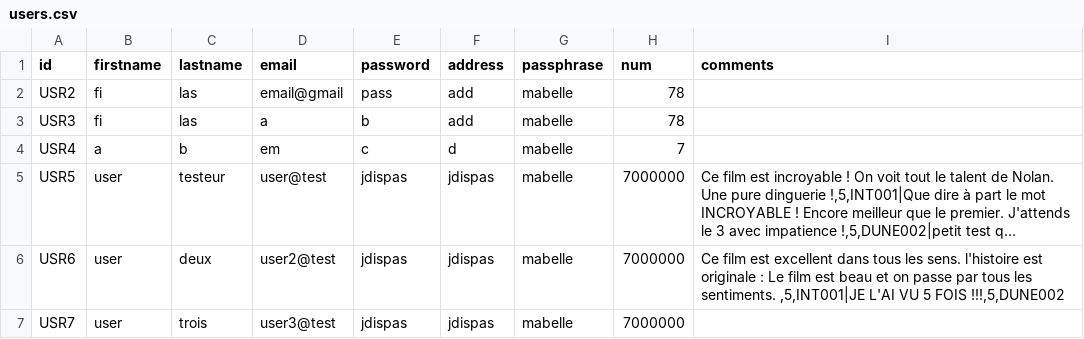
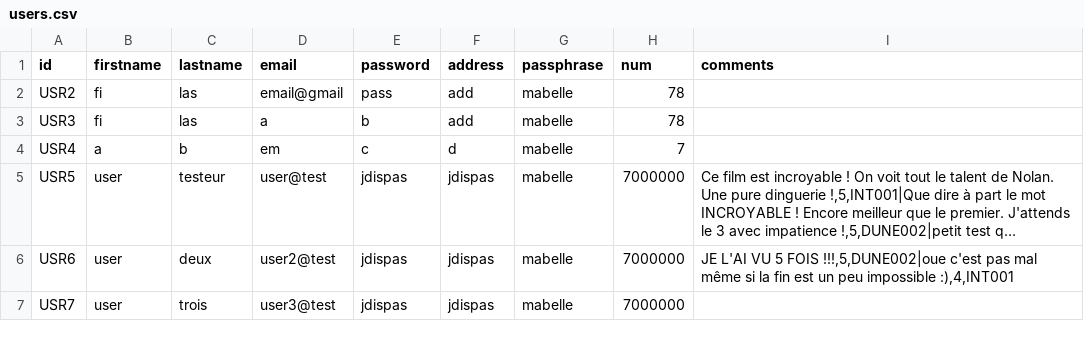
Before and after one commit to Mogramed/FilmStore-master, a CSV file: FilmStore-master/src/CSVBase/users.csv, drawn as a sheet; long unchanged cells end in …; the diff names each change by its address in the sheet, - before the commit and + after, or states it on an @@ line.

Commit message:
comments ajustements commit

```diff
--- a/FilmStore-master/src/CSVBase/users.csv
+++ b/FilmStore-master/src/CSVBase/users.csv
-I6 (comments): Ce film est excellent dans tous les sens. l'histoire est originale : Le film est beau et on passe par tous les sentiments. ,5,INT001|JE L'AI VU 5 FOIS !!!,5,DUNE002
+I6 (comments): JE L'AI VU 5 FOIS !!!,5,DUNE002|oue c'est pas mal même si la fin est un peu impossible :),4,INT001
```
Also changed, not shown: FilmStore-master/src/CSVBase/Films.csv, 6 other files.
